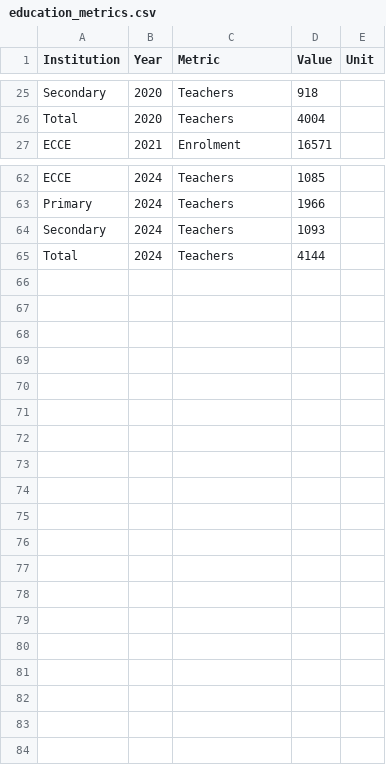
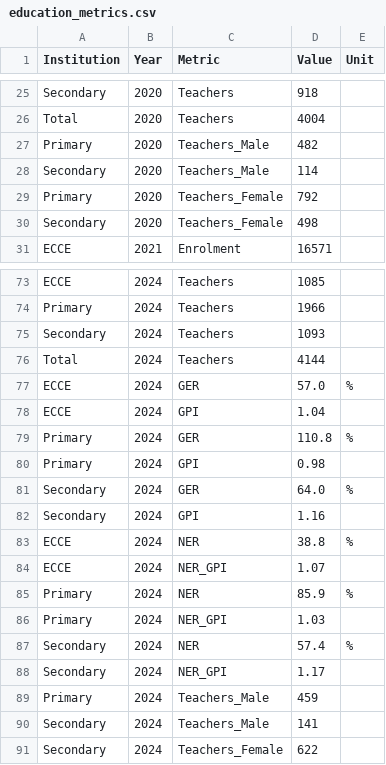
Before and after one commit to VBoS-Social-Section/education-dashboard, a CSV file: data/education_metrics.csv, drawn as a sheet; only a part is shown, gaps mark what is left out; the diff covers the shown part only; the diff names each change by its address in the sheet, - before the commit and + after, or states it on an @@ line.

Commit message:
Add more tables, menus, and flexible chart narratives
- Extract GER, NER, GPI, Teachers by sex from MoET reports (Tables 27, 28, 43/38)
- Add Performance page (GER, NER, GPI charts) and Teachers by Sex page
- Add narratives before charts (after title) and data descriptions below
- Data descriptions update dynamically with year filter changes
- Update sidebar and mobile sheet with new menu items

```diff
--- a/data/education_metrics.csv
+++ b/data/education_metrics.csv
+row 27: Primary | 2020 | Teachers_Male | 482
+row 28: Secondary | 2020 | Teachers_Male | 114
+row 29: Primary | 2020 | Teachers_Female | 792
+row 30: Secondary | 2020 | Teachers_Female | 498
+row 77: ECCE | 2024 | GER | 57.0 | %
+row 78: ECCE | 2024 | GPI | 1.04
+row 79: Primary | 2024 | GER | 110.8 | %
+row 80: Primary | 2024 | GPI | 0.98
+row 81: Secondary | 2024 | GER | 64.0 | %
+row 82: Secondary | 2024 | GPI | 1.16
+row 83: ECCE | 2024 | NER | 38.8 | %
+row 84: ECCE | 2024 | NER_GPI | 1.07
+row 85: Primary | 2024 | NER | 85.9 | %
+row 86: Primary | 2024 | NER_GPI | 1.03
+row 87: Secondary | 2024 | NER | 57.4 | %
+row 88: Secondary | 2024 | NER_GPI | 1.17
+row 89: Primary | 2024 | Teachers_Male | 459
+row 90: Secondary | 2024 | Teachers_Male | 141
+row 91: Secondary | 2024 | Teachers_Female | 622
```
Also changed, not shown: 7 added rows elsewhere in this file, data/education_metrics_compat.csv, public/data/2021.csv, 8 other files.
